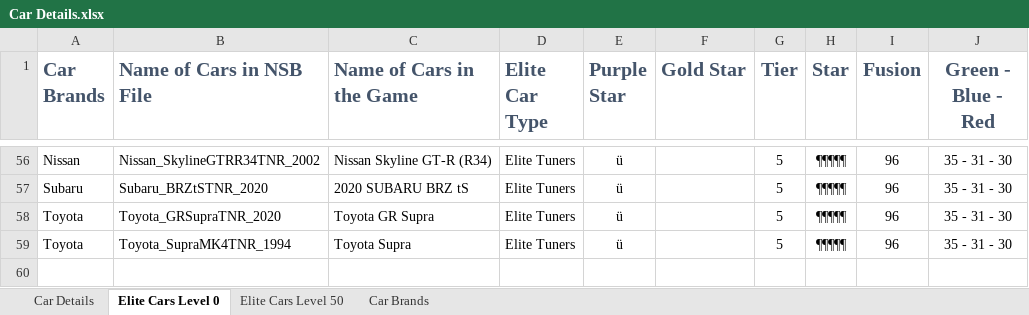
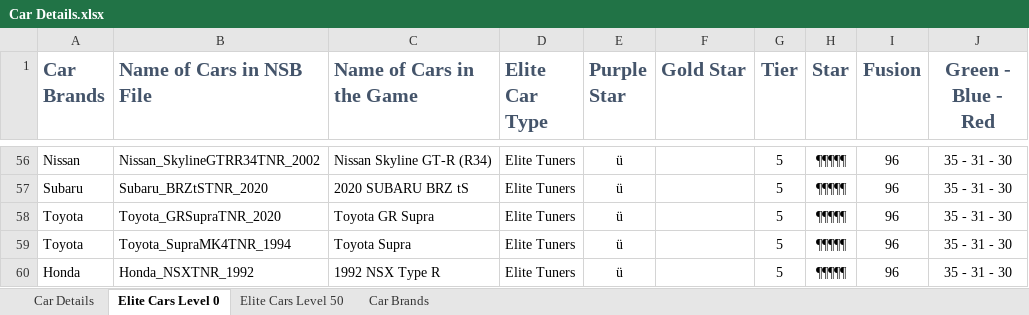
Before and after one commit to wear87/CSR2-Racing-Collection, an Excel workbook: 07-Version List/Car Details.xlsx, sheet Elite Cars Level 0, drawn as a sheet; only a part is shown, gaps mark what is left out; values as stored, in another font and other column widths than the file's, no borders; conditional formats not drawn; the diff names each change by its address in the sheet, - before the commit and + after, or states it on an @@ line.

```diff
--- a/07-Version List/Car Details.xlsx (sheet Elite Cars Level 0)
+++ b/07-Version List/Car Details.xlsx (sheet Elite Cars Level 0)
+row 60: Honda | Honda_NSXTNR_1992 | 1992 NSX Type R | Elite Tuners | ü |  | 5 | ¶¶¶¶¶ | 96 | 35 - 31 - 30
```
Also changed, not shown: sheet Car Details, sheet Elite Cars Level 50, 9 other files.
